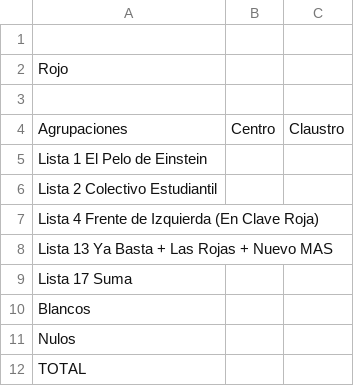
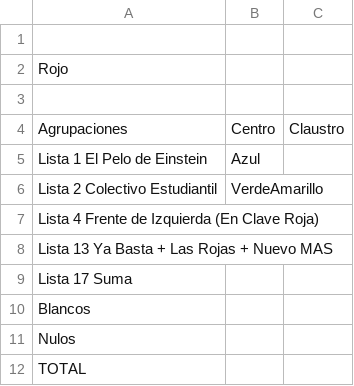
Before and after one commit to ivansch/facultadesCSV, a CSV file: exactas.csv, drawn as a sheet.

Commit message:
Update exactas.csv

```diff
--- a/exactas.csv
+++ b/exactas.csv
@@ -4,4 +4,4 @@ Rojo,,
 Agrupaciones,Centro,Claustro
-Lista 1 El Pelo de Einstein,,
-Lista 2 Colectivo Estudiantil,,
+Lista 1 El Pelo de Einstein,Azul,
+Lista 2 Colectivo Estudiantil,VerdeAmarillo,
 Lista 4 Frente de Izquierda (En Clave Roja),,
```
